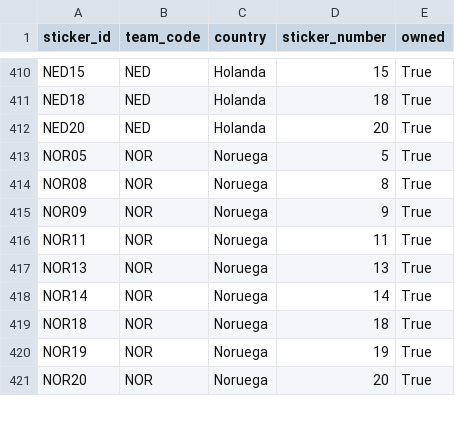
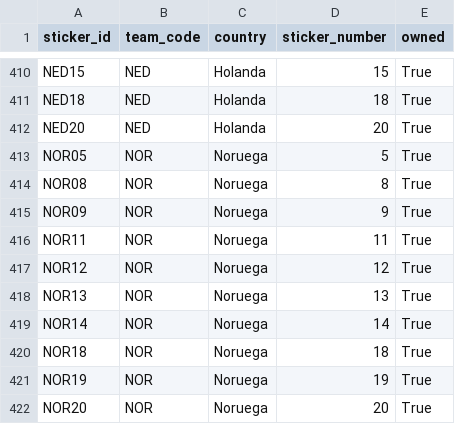
Before and after one commit to RafaSartorel/figurinhas-copa-2026, a CSV file: data/owned.csv, drawn as a sheet; only a part is shown, gaps mark what is left out.

```diff
--- a/data/owned.csv
+++ b/data/owned.csv
@@ -416,2 +416,3 @@ NOR09,NOR,Noruega,9,True
 NOR11,NOR,Noruega,11,True
+NOR12,NOR,Noruega,12,True
 NOR13,NOR,Noruega,13,True
```
Also changed, not shown: data/missing.csv, 6 other files.
